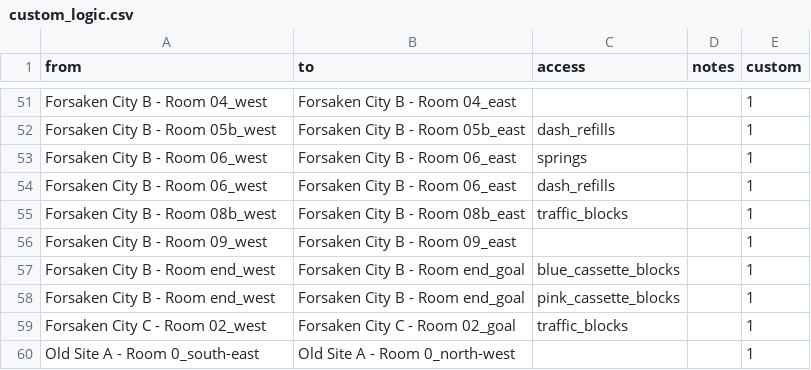
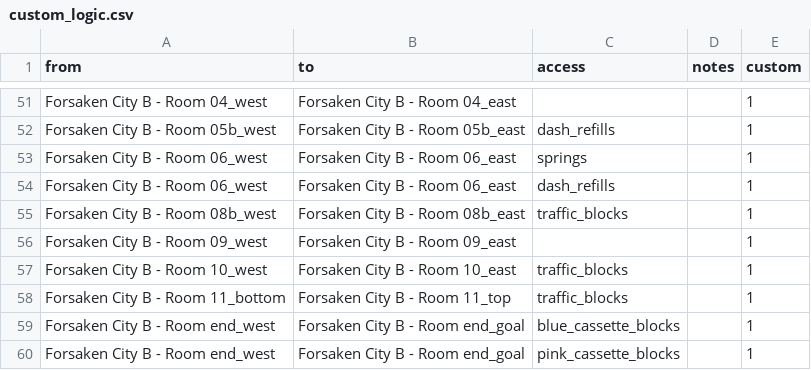
Before and after one commit to Zeeveez/CelesteOpenWorldPoptracker, a CSV file: scripts/logic/custom_logic.csv, drawn as a sheet; only a part is shown, gaps mark what is left out; the shorter side is filled out with more unchanged rows; the diff names each change by its address in the sheet, - before the commit and + after, or states it on an @@ line.

Commit message:
Issue#021: OOL 1b 10_west -> 10_east with no dash refills Issue#021: OOL 1b 11_bottom -> 11_top with no dash refills

```diff
--- a/scripts/logic/custom_logic.csv
+++ b/scripts/logic/custom_logic.csv
+row 57: Forsaken City B - Room 10_west | Forsaken City B - Room 10_east | traffic_blocks |  | 1
+row 58: Forsaken City B - Room 11_bottom | Forsaken City B - Room 11_top | traffic_blocks |  | 1
```
Also changed, not shown: 1 other file.
